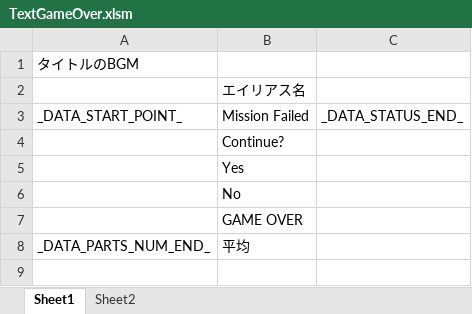
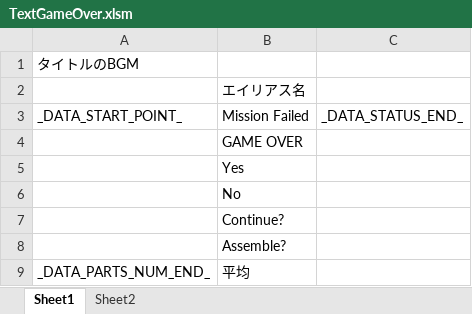
Before and after one commit to Tone2387/ShiningRoadProject, an Excel workbook: ShiningRoadProject/Data/Font/Text/TextGameOver.xlsm, sheet Sheet1, drawn as a sheet; values as stored, in another font and other column widths than the file's, no borders; charts and pictures and table styles not drawn; addresses are those after the commit; the diff names each change by its address in the sheet, - before the commit and + after, or states it on an @@ line.

```diff
--- a/ShiningRoadProject/Data/Font/Text/TextGameOver.xlsm (sheet Sheet1)
+++ b/ShiningRoadProject/Data/Font/Text/TextGameOver.xlsm (sheet Sheet1)
+row 4:  | GAME OVER
@@ row 4 moved to row 7: Continue? @@
-B8: GAME OVER
+B8: Assemble?
```
Also changed, not shown: charts or pictures, ShiningRoadProject/Data/FileData/Tahara/GameOverTextTransform.xlsm, ShiningRoadProject/Data/FileData/Tahara/TitleMenuInformation.xlsm, 17 other files.
